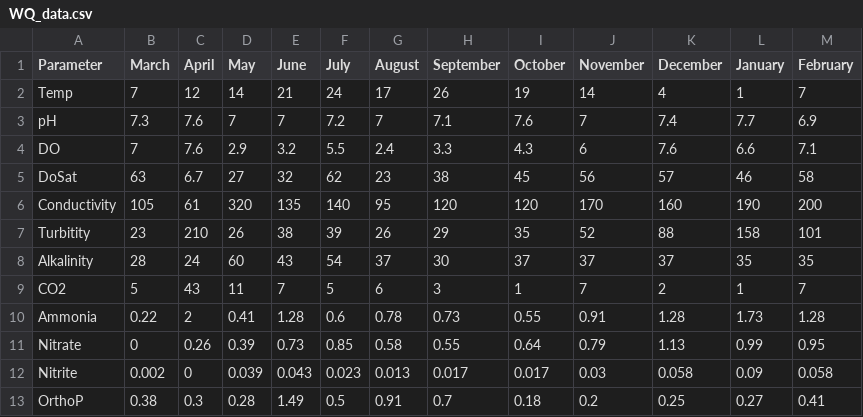
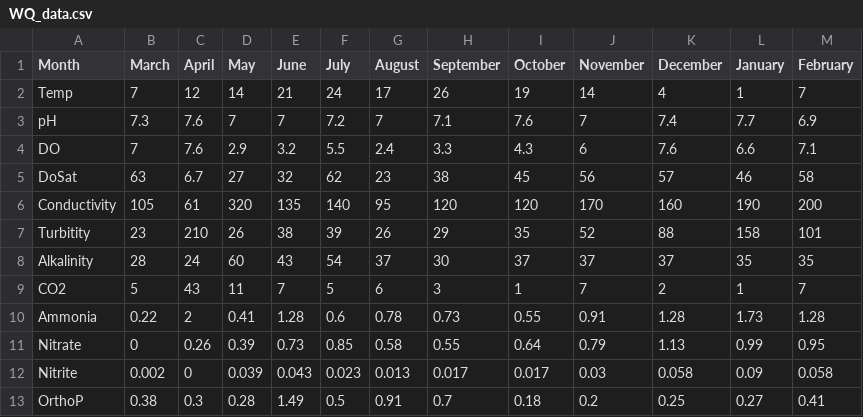
Before and after one commit to katedd/FreshwaterEcology, a CSV file: WQ_data.csv, drawn as a sheet.

Commit message:
Update WQ_data.csv

```diff
--- a/WQ_data.csv
+++ b/WQ_data.csv
@@ -1,2 +1,2 @@
-Parameter,March,April,May,June,July,August,September,October,November,December,January,February
+Month,March,April,May,June,July,August,September,October,November,December,January,February
 Temp,7,12,14,21,24,17,26,19,14,4,1,7
```
